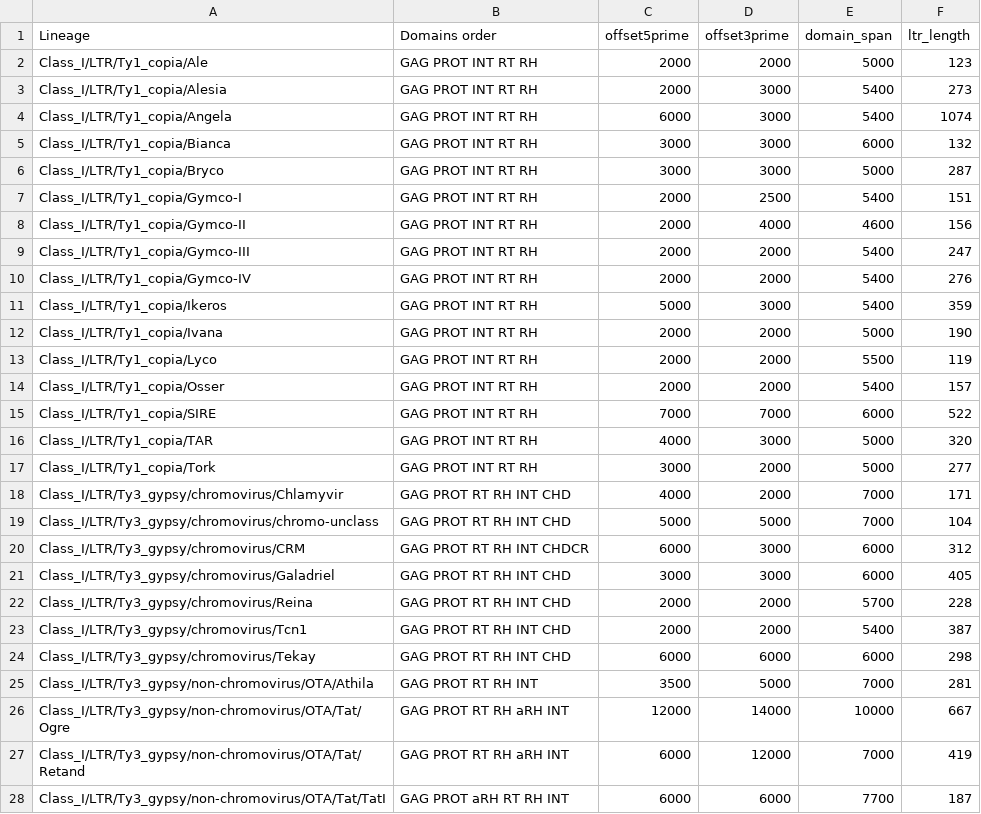
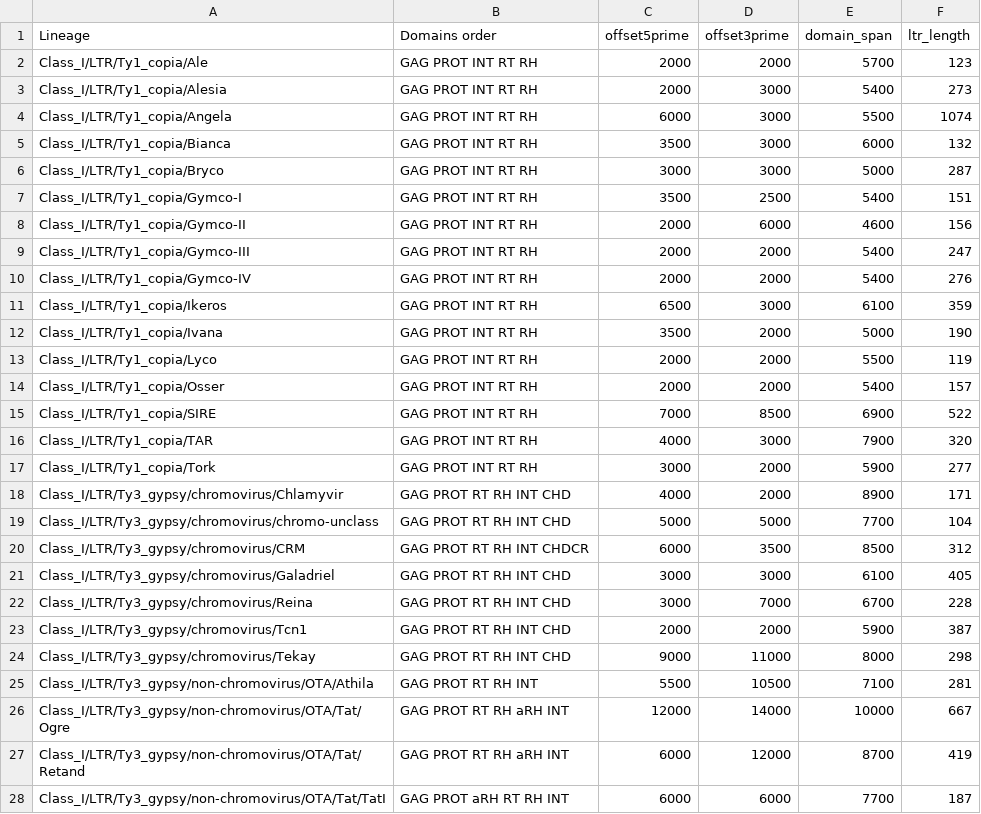
Before and after one commit to kavonrtep/dante_ltr, a CSV file: databases/lineage_domain_order.csv, drawn as a sheet; only a part is shown; the diff covers the shown part only.

```diff
--- a/databases/lineage_domain_order.csv
+++ b/databases/lineage_domain_order.csv
@@ -1,28 +1,28 @@
 Lineage	Domains order	offset5prime	offset3prime	domain_span	ltr_length
-Class_I/LTR/Ty1_copia/Ale	GAG PROT INT RT RH	2000	2000	5000	123
+Class_I/LTR/Ty1_copia/Ale	GAG PROT INT RT RH	2000	2000	5700	123
 Class_I/LTR/Ty1_copia/Alesia	GAG PROT INT RT RH	2000	3000	5400	273
-Class_I/LTR/Ty1_copia/Angela	GAG PROT INT RT RH	6000	3000	5400	1074
-Class_I/LTR/Ty1_copia/Bianca	GAG PROT INT RT RH	3000	3000	6000	132
+Class_I/LTR/Ty1_copia/Angela	GAG PROT INT RT RH	6000	3000	5500	1074
+Class_I/LTR/Ty1_copia/Bianca	GAG PROT INT RT RH	3500	3000	6000	132
 Class_I/LTR/Ty1_copia/Bryco	GAG PROT INT RT RH	3000	3000	5000	287
-Class_I/LTR/Ty1_copia/Gymco-I	GAG PROT INT RT RH	2000	2500	5400	151
-Class_I/LTR/Ty1_copia/Gymco-II	GAG PROT INT RT RH	2000	4000	4600	156
+Class_I/LTR/Ty1_copia/Gymco-I	GAG PROT INT RT RH	3500	2500	5400	151
+Class_I/LTR/Ty1_copia/Gymco-II	GAG PROT INT RT RH	2000	6000	4600	156
 Class_I/LTR/Ty1_copia/Gymco-III	GAG PROT INT RT RH	2000	2000	5400	247
 Class_I/LTR/Ty1_copia/Gymco-IV	GAG PROT INT RT RH	2000	2000	5400	276
-Class_I/LTR/Ty1_copia/Ikeros	GAG PROT INT RT RH	5000	3000	5400	359
-Class_I/LTR/Ty1_copia/Ivana	GAG PROT INT RT RH	2000	2000	5000	190
+Class_I/LTR/Ty1_copia/Ikeros	GAG PROT INT RT RH	6500	3000	6100	359
+Class_I/LTR/Ty1_copia/Ivana	GAG PROT INT RT RH	3500	2000	5000	190
 Class_I/LTR/Ty1_copia/Lyco	GAG PROT INT RT RH	2000	2000	5500	119
 Class_I/LTR/Ty1_copia/Osser	GAG PROT INT RT RH	2000	2000	5400	157
-Class_I/LTR/Ty1_copia/SIRE	GAG PROT INT RT RH	7000	7000	6000	522
-Class_I/LTR/Ty1_copia/TAR	GAG PROT INT RT RH	4000	3000	5000	320
-Class_I/LTR/Ty1_copia/Tork	GAG PROT INT RT RH	3000	2000	5000	277
-Class_I/LTR/Ty3_gypsy/chromovirus/Chlamyvir	GAG PROT RT RH INT CHD	4000	2000	7000	171
-Class_I/LTR/Ty3_gypsy/chromovirus/chromo-unclass	GAG PROT RT RH INT CHD	5000	5000	7000	104
-Class_I/LTR/Ty3_gypsy/chromovirus/CRM	GAG PROT RT RH INT CHDCR	6000	3000	6000	312
-Class_I/LTR/Ty3_gypsy/chromovirus/Galadriel	GAG PROT RT RH INT CHD	3000	3000	6000	405
-Class_I/LTR/Ty3_gypsy/chromovirus/Reina	GAG PROT RT RH INT CHD	2000	2000	5700	228
-Class_I/LTR/Ty3_gypsy/chromovirus/Tcn1	GAG PROT RT RH INT CHD	2000	2000	5400	387
-Class_I/LTR/Ty3_gypsy/chromovirus/Tekay	GAG PROT RT RH INT CHD	6000	6000	6000	298
-Class_I/LTR/Ty3_gypsy/non-chromovirus/OTA/Athila	GAG PROT RT RH INT	3500	5000	7000	281
+Class_I/LTR/Ty1_copia/SIRE	GAG PROT INT RT RH	7000	8500	6900	522
+Class_I/LTR/Ty1_copia/TAR	GAG PROT INT RT RH	4000	3000	7900	320
+Class_I/LTR/Ty1_copia/Tork	GAG PROT INT RT RH	3000	2000	5900	277
+Class_I/LTR/Ty3_gypsy/chromovirus/Chlamyvir	GAG PROT RT RH INT CHD	4000	2000	8900	171
+Class_I/LTR/Ty3_gypsy/chromovirus/chromo-unclass	GAG PROT RT RH INT CHD	5000	5000	7700	104
+Class_I/LTR/Ty3_gypsy/chromovirus/CRM	GAG PROT RT RH INT CHDCR	6000	3500	8500	312
+Class_I/LTR/Ty3_gypsy/chromovirus/Galadriel	GAG PROT RT RH INT CHD	3000	3000	6100	405
+Class_I/LTR/Ty3_gypsy/chromovirus/Reina	GAG PROT RT RH INT CHD	3000	7000	6700	228
+Class_I/LTR/Ty3_gypsy/chromovirus/Tcn1	GAG PROT RT RH INT CHD	2000	2000	5900	387
+Class_I/LTR/Ty3_gypsy/chromovirus/Tekay	GAG PROT RT RH INT CHD	9000	11000	8000	298
+Class_I/LTR/Ty3_gypsy/non-chromovirus/OTA/Athila	GAG PROT RT RH INT	5500	10500	7100	281
 Class_I/LTR/Ty3_gypsy/non-chromovirus/OTA/Tat/Ogre	GAG PROT RT RH aRH INT	12000	14000	10000	667
-Class_I/LTR/Ty3_gypsy/non-chromovirus/OTA/Tat/Retand	GAG PROT RT RH aRH INT	6000	12000	7000	419
+Class_I/LTR/Ty3_gypsy/non-chromovirus/OTA/Tat/Retand	GAG PROT RT RH aRH INT	6000	12000	8700	419
 Class_I/LTR/Ty3_gypsy/non-chromovirus/OTA/Tat/TatI	GAG PROT aRH RT RH INT	6000	6000	7700	187
```
Also changed, not shown: 4 edited cells elsewhere in this file, 3 other files.
